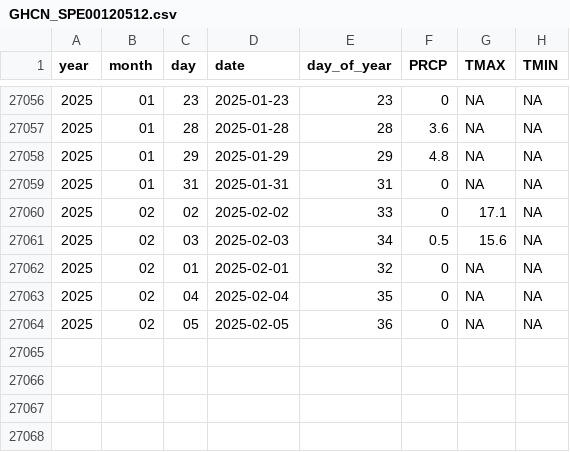
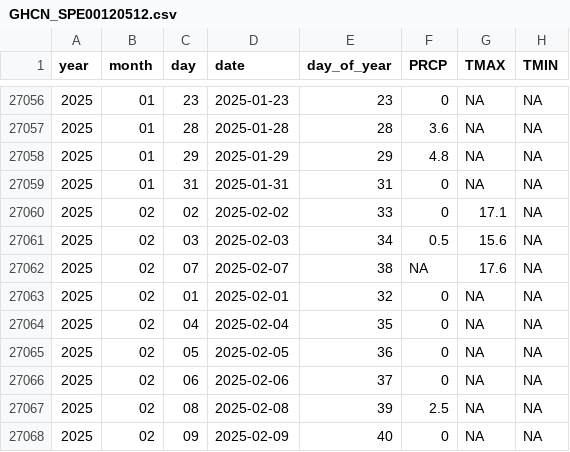
Before and after one commit to Pakillo/Sevilla-weather, a CSV file: data/GHCN_SPE00120512.csv, drawn as a sheet; only a part is shown, gaps mark what is left out.

```diff
--- a/data/GHCN_SPE00120512.csv
+++ b/data/GHCN_SPE00120512.csv
@@ -27061,2 +27061,3 @@ year,month,day,date,day_of_year,PRCP,TMAX,TMIN
 2025,02,03,2025-02-03,34,0.5,15.6,NA
+2025,02,07,2025-02-07,38,NA,17.6,NA
 2025,02,01,2025-02-01,32,0,NA,NA
@@ -27064 +27065,4 @@ year,month,day,date,day_of_year,PRCP,TMAX,TMIN
 2025,02,05,2025-02-05,36,0,NA,NA
+2025,02,06,2025-02-06,37,0,NA,NA
+2025,02,08,2025-02-08,39,2.5,NA,NA
+2025,02,09,2025-02-09,40,0,NA,NA
```
